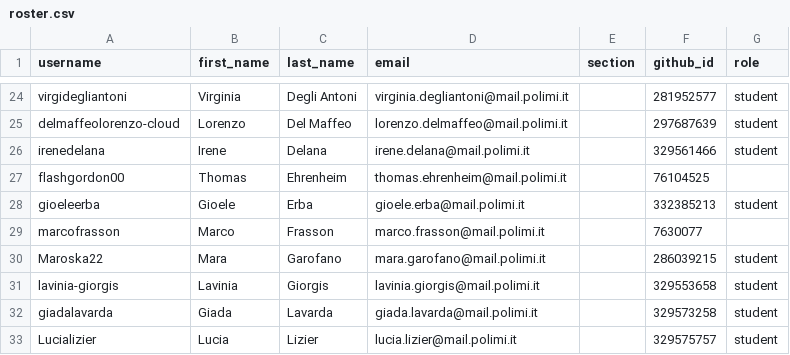
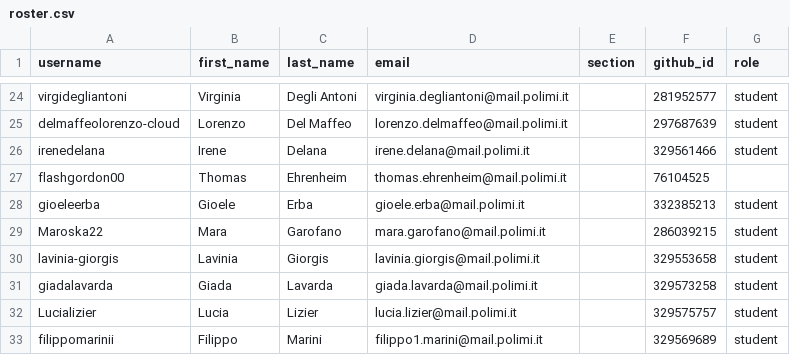
Before and after one commit to lcg-infodesign/classroom50, a CSV file: lcg-infodesign-2026-2027/roster.csv, drawn as a sheet; only a part is shown, gaps mark what is left out; the shorter side is filled out with more unchanged rows; the diff names each change by its address in the sheet, - before the commit and + after, or states it on an @@ line.

Commit message:
[Classroom 50] Remove student: lcg-infodesign-2026-2027/marcofrasson

```diff
--- a/lcg-infodesign-2026-2027/roster.csv
+++ b/lcg-infodesign-2026-2027/roster.csv
-row 29: marcofrasson | Marco | Frasson | marco.frasson@mail.polimi.it |  | 7630077
```
